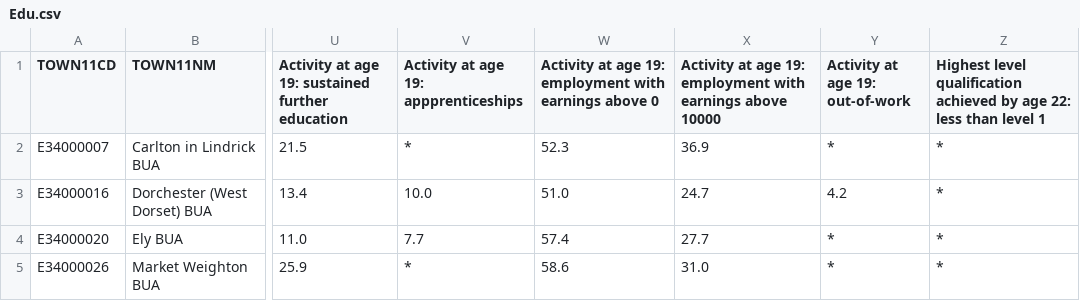
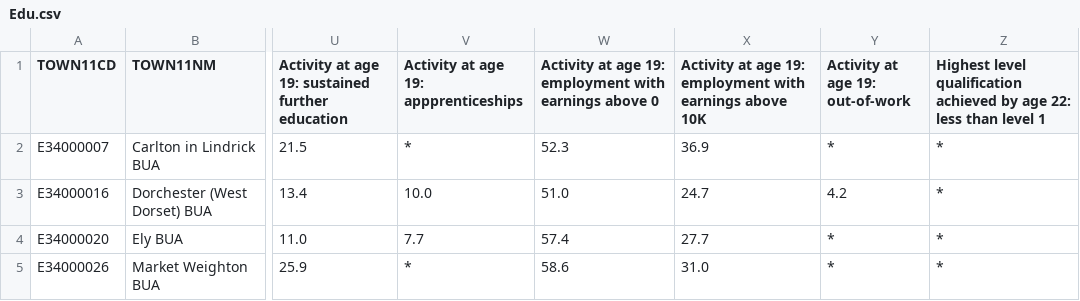
Before and after one commit to ricord99/NTUStatsAssessment, a CSV file: Edu.csv, drawn as a sheet; only a part is shown, gaps mark what is left out; the diff names each change by its address in the sheet, - before the commit and + after, or states it on an @@ line.

Commit message:
Update Edu.csv

```diff
--- a/Edu.csv
+++ b/Edu.csv
-X1: …earnings above 10000
+X1: …earnings above 10K
```
